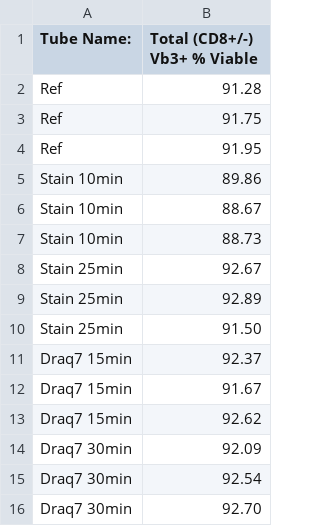
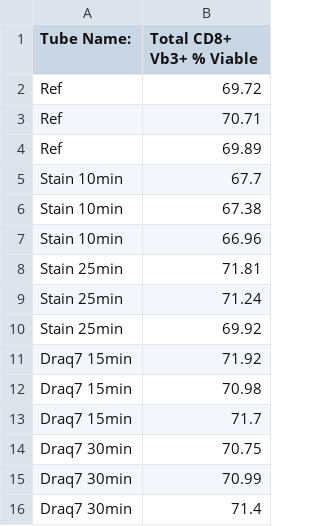
Before and after one commit to gitmannen/R-for-data-analysis, a CSV file: SS robustness cell number cocktail stability/Robustness/Exp_20210830_ ER2 SS Robustness Draq7 and staining time for R.csv, drawn as a sheet.

```diff
--- a/SS robustness cell number cocktail stability/Robustness/Exp_20210830_ ER2 SS Robustness Draq7 and staining time for R.csv
+++ b/SS robustness cell number cocktail stability/Robustness/Exp_20210830_ ER2 SS Robustness Draq7 and staining time for R.csv
@@ -1,16 +1,16 @@
-Tube Name:,Total (CD8+/-) Vb3+ % Viable
-Ref,91.28
-Ref,91.75
-Ref,91.95
-Stain 10min,89.86
-Stain 10min,88.67
-Stain 10min,88.73
-Stain 25min,92.67
-Stain 25min,92.89
-Stain 25min,91.50
-Draq7 15min,92.37
-Draq7 15min,91.67
-Draq7 15min,92.62
-Draq7 30min,92.09
-Draq7 30min,92.54
-Draq7 30min,92.70
+Tube Name:,Total CD8+ Vb3+ % Viable
+Ref,69.72
+Ref,70.71
+Ref,69.89
+Stain 10min,67.7
+Stain 10min,67.38
+Stain 10min,66.96
+Stain 25min,71.81
+Stain 25min,71.24
+Stain 25min,69.92
+Draq7 15min,71.92
+Draq7 15min,70.98
+Draq7 15min,71.7
+Draq7 30min,70.75
+Draq7 30min,70.99
+Draq7 30min,71.4
```
Also changed, not shown: SS robustness cell number cocktail stability/Robustness/robustness cell number cocktail stability for R.csv, 6 other files.
